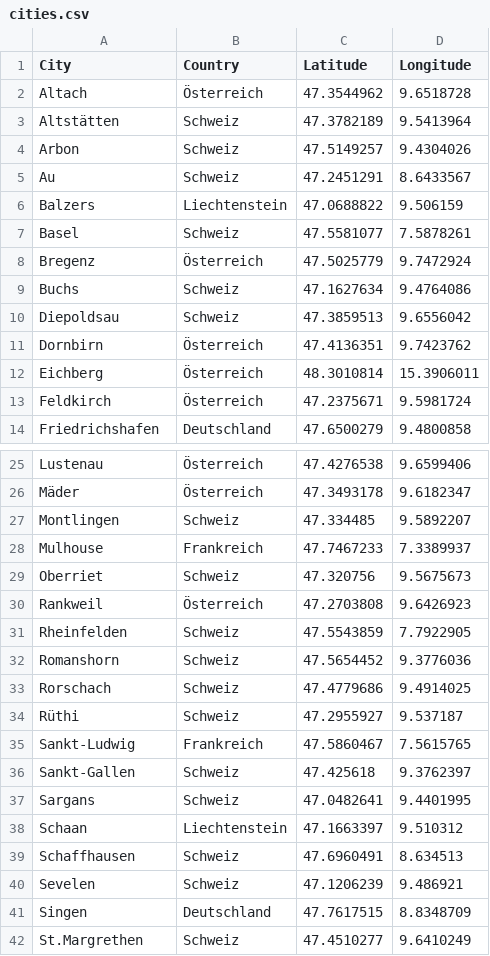
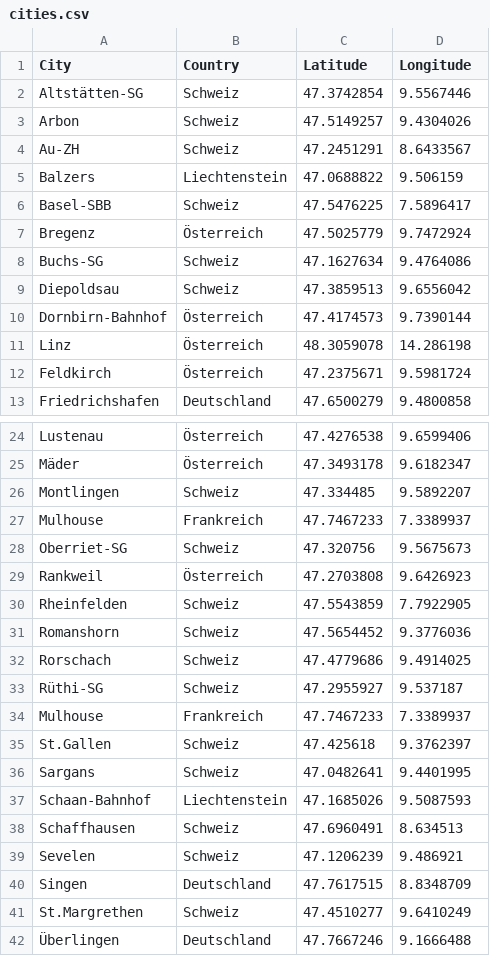
Before and after one commit to gampegia/PROG2_Assignments, a CSV file: P5_Project_Transport/cities.csv, drawn as a sheet; only a part is shown, gaps mark what is left out; the shorter side is filled out with more unchanged rows; the diff covers the shown part only.

```diff
--- a/P5_Project_Transport/cities.csv
+++ b/P5_Project_Transport/cities.csv
@@ -1,13 +1,12 @@
 City,Country,Latitude,Longitude
-Altach,Österreich,47.3544962,9.6518728
-Altstätten,Schweiz,47.3782189,9.5413964
+Altstätten-SG,Schweiz,47.3742854,9.5567446
 Arbon,Schweiz,47.5149257,9.4304026
-Au,Schweiz,47.2451291,8.6433567
+Au-ZH,Schweiz,47.2451291,8.6433567
 Balzers,Liechtenstein,47.0688822,9.506159
-Basel,Schweiz,47.5581077,7.5878261
+Basel-SBB,Schweiz,47.5476225,7.5896417
 Bregenz,Österreich,47.5025779,9.7472924
-Buchs,Schweiz,47.1627634,9.4764086
+Buchs-SG,Schweiz,47.1627634,9.4764086
 Diepoldsau,Schweiz,47.3859513,9.6556042
-Dornbirn,Österreich,47.4136351,9.7423762
-Eichberg,Österreich,48.3010814,15.3906011
+Dornbirn-Bahnhof,Österreich,47.4174573,9.7390144
+Linz,Österreich,48.3059078,14.286198
 Feldkirch,Österreich,47.2375671,9.5981724
@@ -28,3 +27,3 @@ Montlingen,Schweiz,47.334485,9.5892207
 Mulhouse,Frankreich,47.7467233,7.3389937
-Oberriet,Schweiz,47.320756,9.5675673
+Oberriet-SG,Schweiz,47.320756,9.5675673
 Rankweil,Österreich,47.2703808,9.6426923
@@ -33,7 +32,7 @@ Romanshorn,Schweiz,47.5654452,9.3776036
 Rorschach,Schweiz,47.4779686,9.4914025
-Rüthi,Schweiz,47.2955927,9.537187
-Sankt-Ludwig,Frankreich,47.5860467,7.5615765
-Sankt-Gallen,Schweiz,47.425618,9.3762397
+Rüthi-SG,Schweiz,47.2955927,9.537187
+Mulhouse,Frankreich,47.7467233,7.3389937
+St.Gallen,Schweiz,47.425618,9.3762397
 Sargans,Schweiz,47.0482641,9.4401995
-Schaan,Liechtenstein,47.1663397,9.510312
+Schaan-Bahnhof,Liechtenstein,47.1685026,9.5087593
 Schaffhausen,Schweiz,47.6960491,8.634513
```
Also changed, not shown: 1 added row, 1 removed row and 3 edited cells elsewhere in this file, 5 other files.
